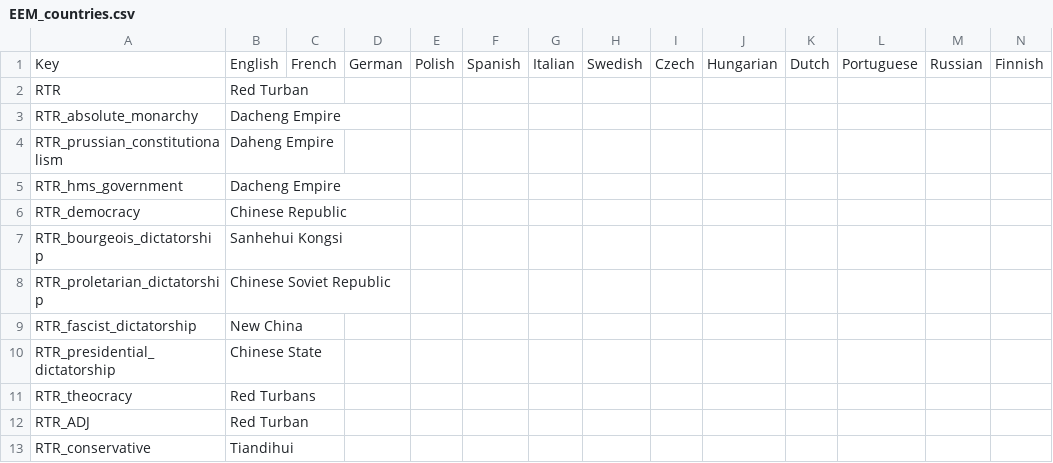
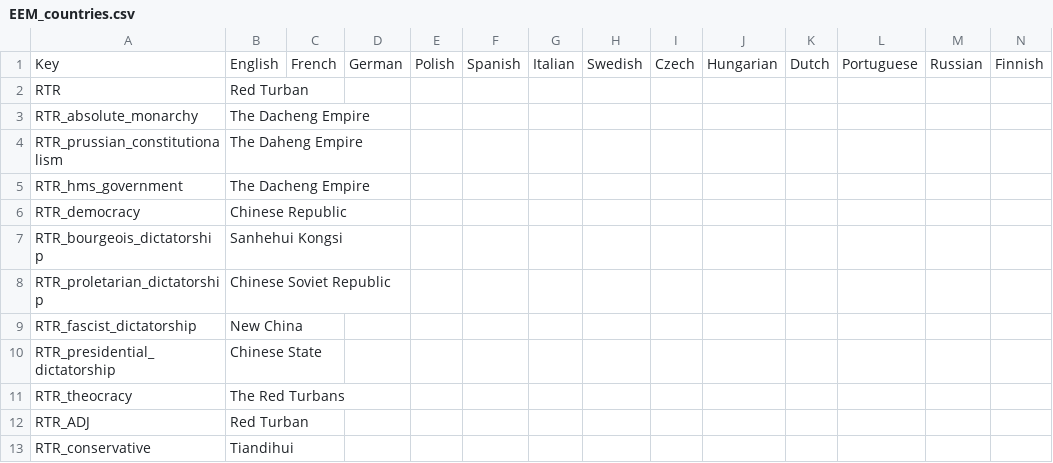
Before and after one commit to ujtcelvn/Ending_Extension_Mod, a CSV file: EEM/localisation/EEM_countries.csv, drawn as a sheet; only a part is shown.

Commit message:
Update EEM_countries.csv

```diff
--- a/EEM/localisation/EEM_countries.csv
+++ b/EEM/localisation/EEM_countries.csv
@@ -2,5 +2,5 @@ Key;English;French;German;Polish;Spanish;Italian;Swedish;Czech;Hungarian;Dutch;P
 RTR;Red Turban;;;;;;;;;;;;;
-RTR_absolute_monarchy;Dacheng Empire;;;;;;;;;;;;;
-RTR_prussian_constitutionalism;Daheng Empire;;;;;;;;;;;;;
-RTR_hms_government;Dacheng Empire;;;;;;;;;;;;;
+RTR_absolute_monarchy;The Dacheng Empire;;;;;;;;;;;;;
+RTR_prussian_constitutionalism;The Daheng Empire;;;;;;;;;;;;;
+RTR_hms_government;The Dacheng Empire;;;;;;;;;;;;;
 RTR_democracy;Chinese Republic;;;;;;;;;;;;;
@@ -10,3 +10,3 @@ RTR_fascist_dictatorship;New China;;;;;;;;;;;;;
 RTR_presidential_dictatorship;Chinese State;;;;;;;;;;;;;
-RTR_theocracy;Red Turbans;;;;;;;;;;;;;
+RTR_theocracy;The Red Turbans;;;;;;;;;;;;;
 RTR_ADJ;Red Turban;;;;;;;;;;;;;
```
